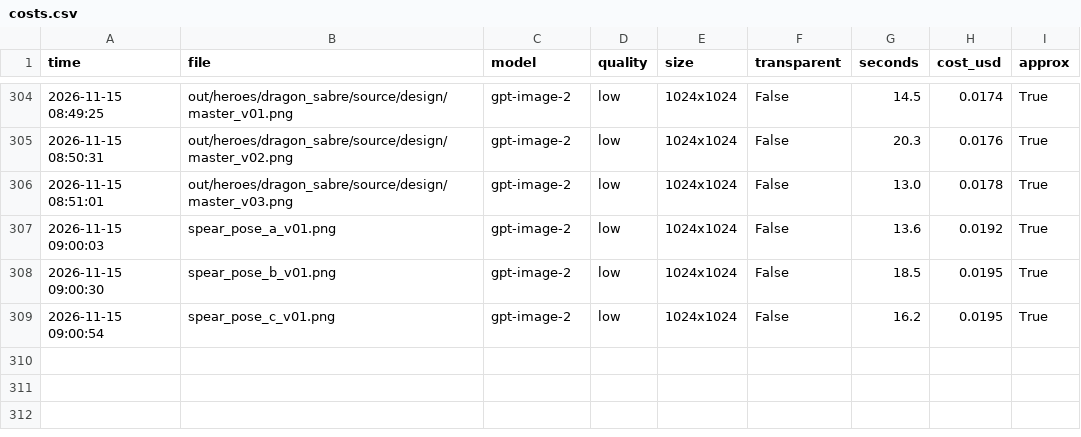
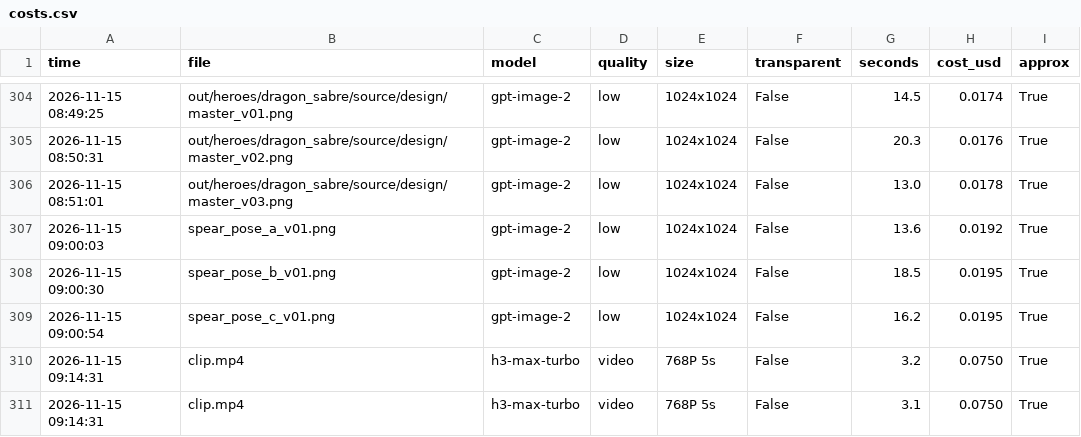
Before and after one commit to vinhtran6686/fal-lab, a CSV file: out/costs.csv, drawn as a sheet; only a part is shown, gaps mark what is left out.

```diff
--- a/out/costs.csv
+++ b/out/costs.csv
@@ -309 +309,3 @@ time,file,model,quality,size,transparent,seconds,cost_usd,approx
 2026-11-15 09:00:54,spear_pose_c_v01.png,gpt-image-2,low,1024x1024,False,16.2,0.0195,True
+2026-11-15 09:14:31,clip.mp4,h3-max-turbo,video,768P 5s,False,3.2,0.0750,True
+2026-11-15 09:14:31,clip.mp4,h3-max-turbo,video,768P 5s,False,3.1,0.0750,True
```
